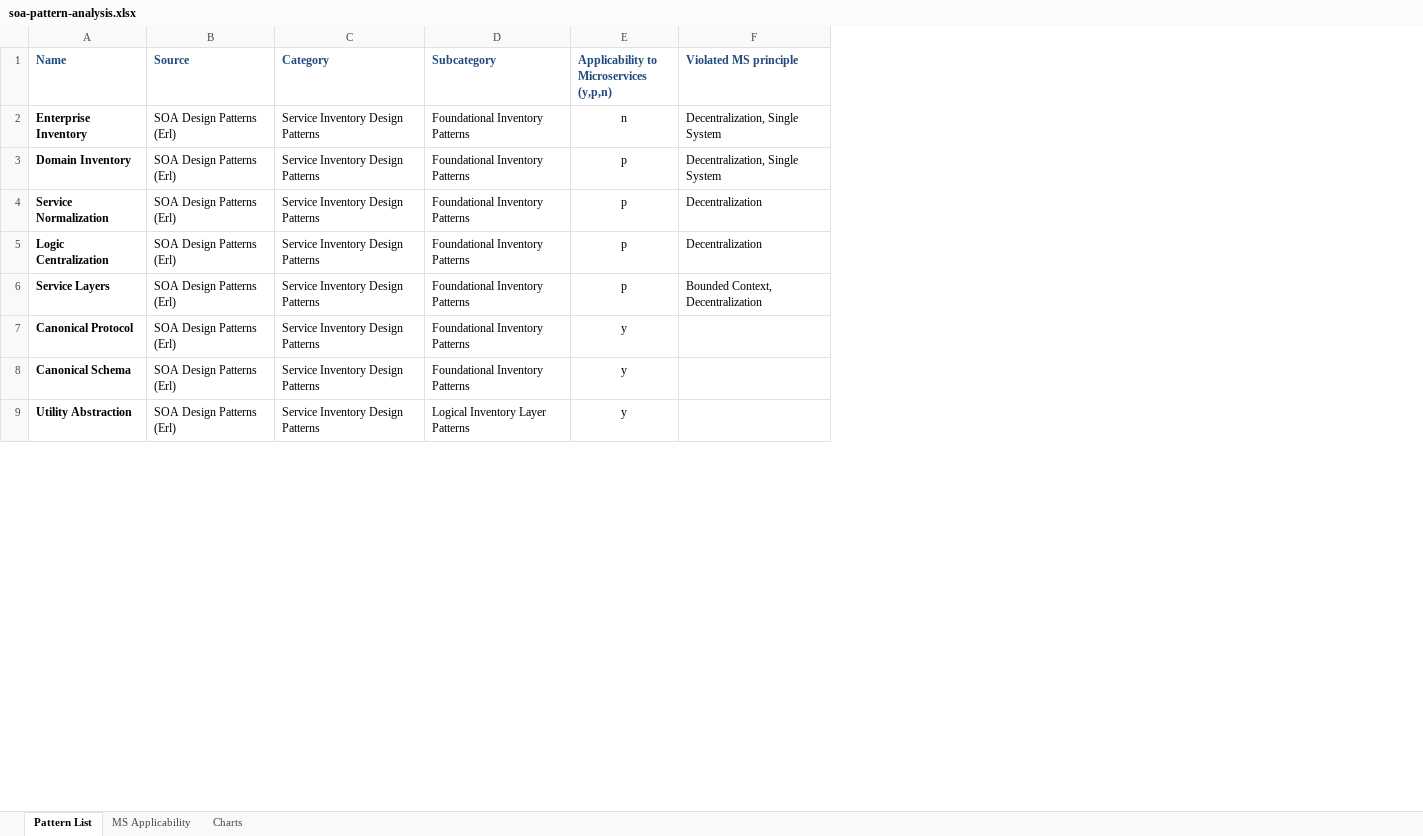
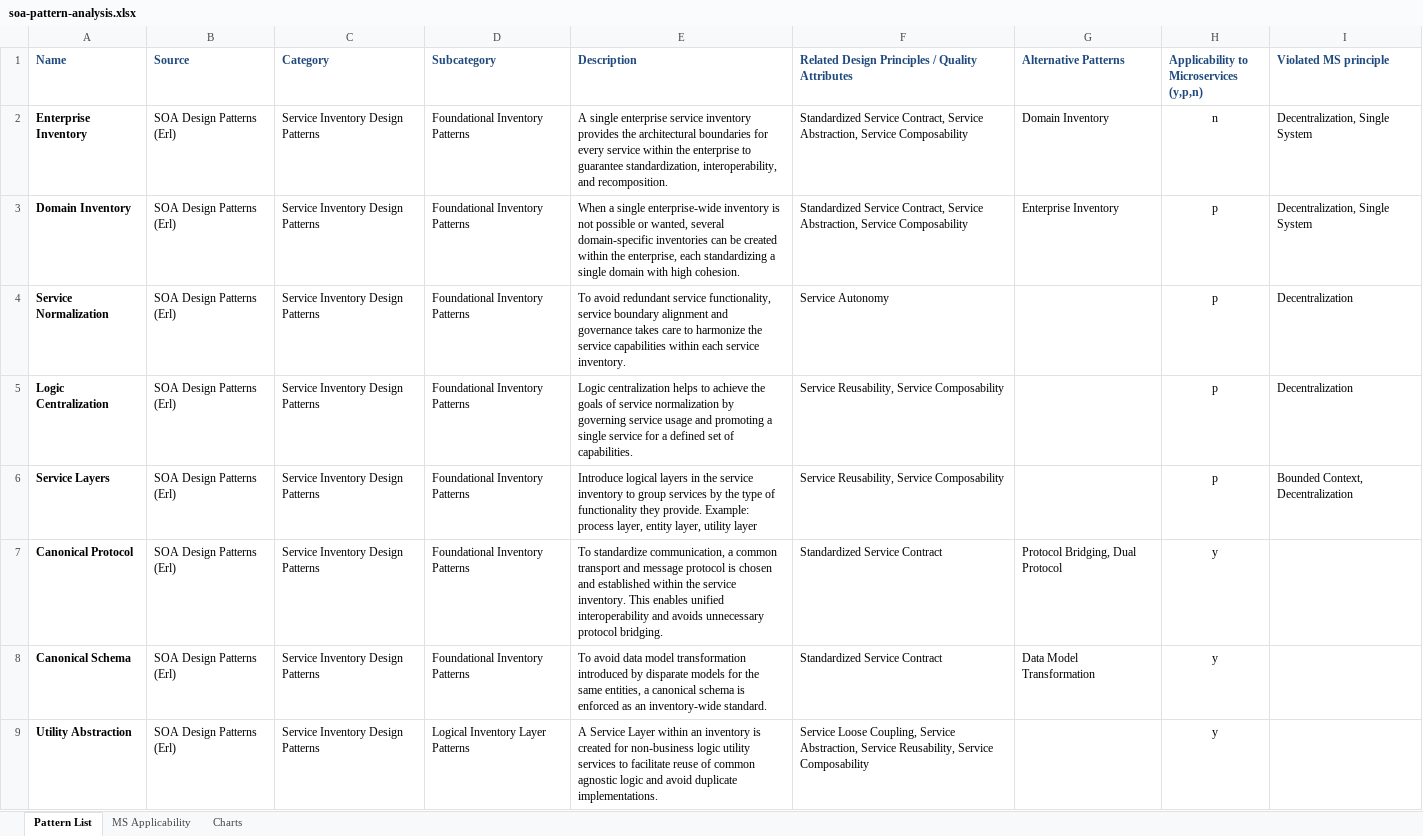
Before and after one commit to xJREB/research-soa-patterns-for-microservices, an Excel workbook: soa-pattern-analysis.xlsx, sheet Pattern List, drawn as a sheet; only a part is shown; values as stored, in another font and other column widths than the file's, no borders; the diff names each change by its address in the sheet, - before the commit and + after, or states it on an @@ line.

```diff
--- a/soa-pattern-analysis.xlsx (sheet Pattern List)
+++ b/soa-pattern-analysis.xlsx (sheet Pattern List)
+column E (Description), rows 2-9: A single enterprise service inventory provides the architectural boundaries for every service within the enterprise to guarantee standardization, interoperability, and recomposition. | When a single enterprise-wide inventory is not possible or wanted, several domain-specific inventories can be created within the enterprise, each standardizing a single domain with high cohesion. | To avoid redundant service functionality, service boundary alignment and governance takes care to harmonize the service capabilities within each service inventory. | Logic centralization helps to achieve the goals of service normalization by governing service usage and promoting a single service for a defined set of capabilities. | Introduce logical layers in the service inventory to group services by the type of functionality they provide. Example: process layer, entity layer, utility layer | To standardize communication, a common transport and message protocol is chosen and established within the service inventory. This enables unified interoperability and avoids unnecessary protocol bridging. | To avoid data model transformation introduced by disparate models for the same entities, a canonical schema is enforced as an inventory-wide standard. | A Service Layer within an inventory is created for non-business logic utility services to facilitate reuse of common agnostic logic and avoid duplicate implementations.
+column F, rows 1-9: Related Design Principles / Quality Attributes | Standardized Service Contract, Service Abstraction, Service Composability | Standardized Service Contract, Service Abstraction, Service Composability | Service Autonomy | Service Reusability, Service Composability | Service Reusability, Service Composability | Standardized Service Contract | Standardized Service Contract | Service Loose Coupling, Service Abstraction, Service Reusability, Service Composability
+column G (Alternative Patterns), rows 2-8: Domain Inventory | Enterprise Inventory |  |  |  | Protocol Bridging, Dual Protocol | Data Model Transformation
```
Also changed, not shown: formulas that keep their value, charts or pictures.
